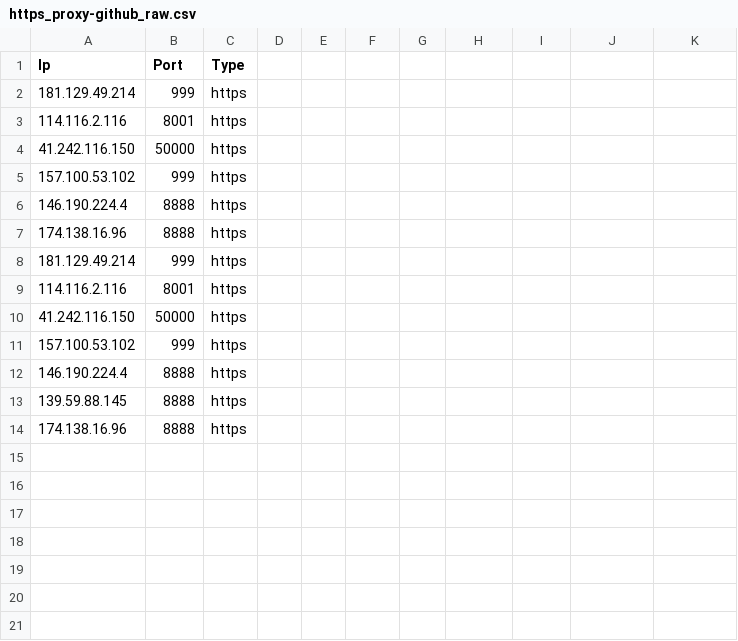
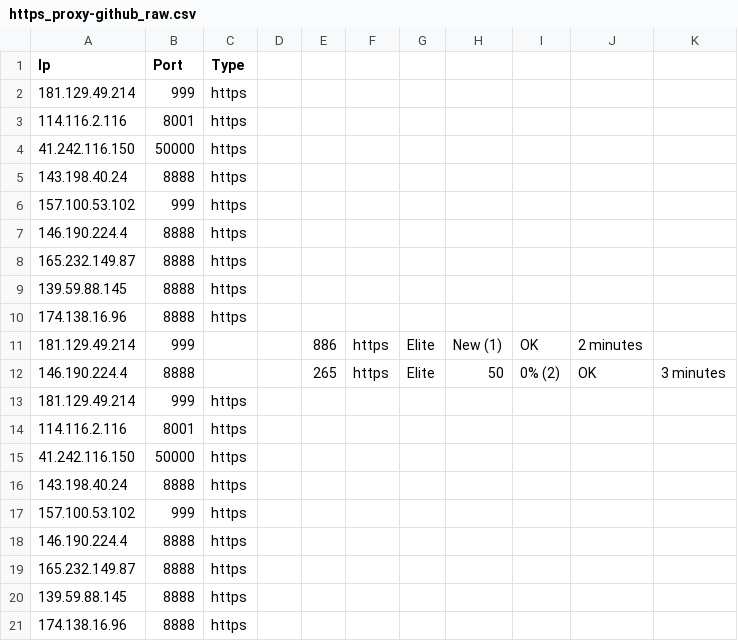
Before and after one commit to zevtyardt/proxy-list, a CSV file: csv/https_proxy-github_raw.csv, drawn as a sheet.

```diff
--- a/csv/https_proxy-github_raw.csv
+++ b/csv/https_proxy-github_raw.csv
@@ -4,5 +4,10 @@ Ip,Port,Type
 41.242.116.150,50000,https
+143.198.40.24,8888,https
 157.100.53.102,999,https
 146.190.224.4,8888,https
+165.232.149.87,8888,https
+139.59.88.145,8888,https
 174.138.16.96,8888,https
+181.129.49.214,999,,,886,https,Elite,New (1),OK,2 minutes
+146.190.224.4,8888,,,265,https,Elite,50,0% (2),OK,3 minutes
 181.129.49.214,999,https
@@ -10,4 +15,6 @@ Ip,Port,Type
 41.242.116.150,50000,https
+143.198.40.24,8888,https
 157.100.53.102,999,https
 146.190.224.4,8888,https
+165.232.149.87,8888,https
 139.59.88.145,8888,https
```
Also changed, not shown: csv/anonymous_proxy-proxylist_org.csv, csv/elite_proxy-proxylist_org.csv, 12 other files.
